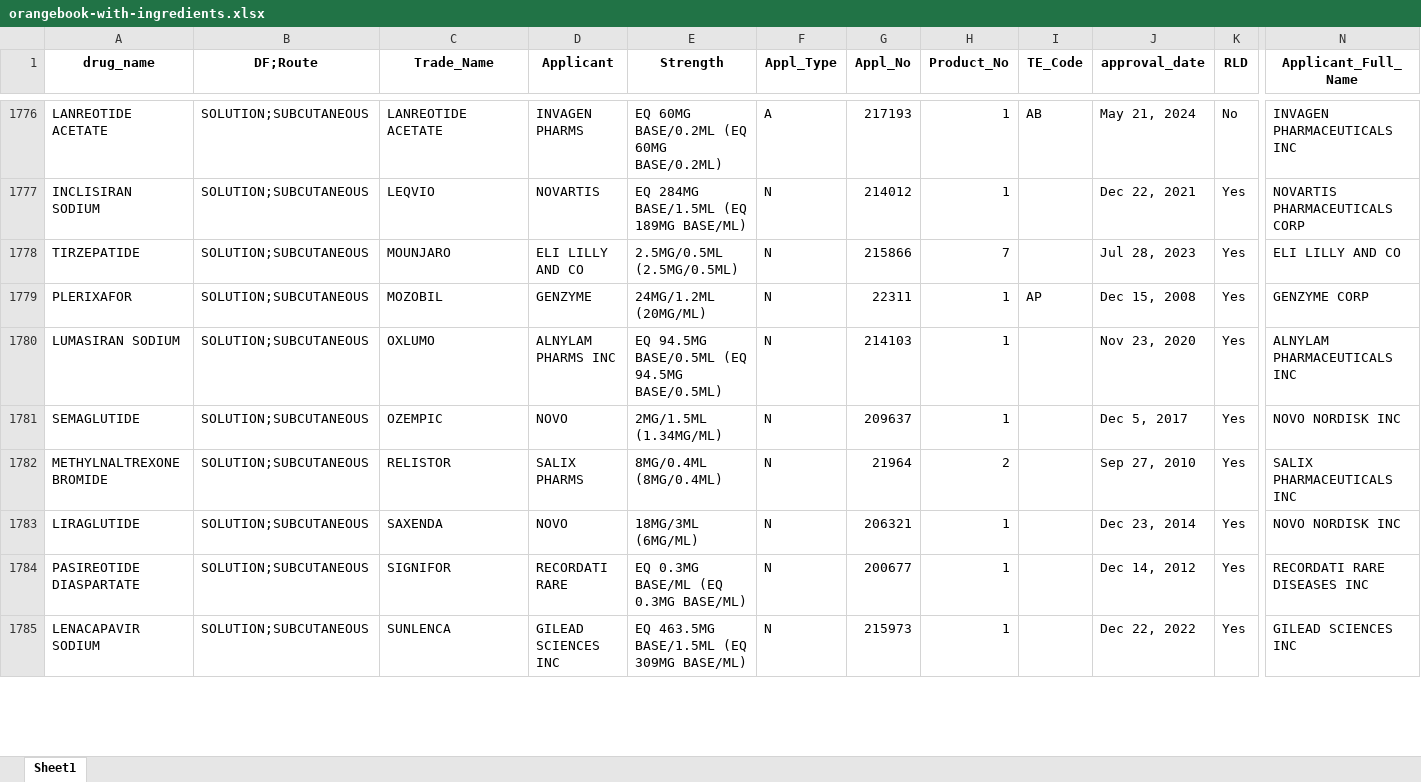
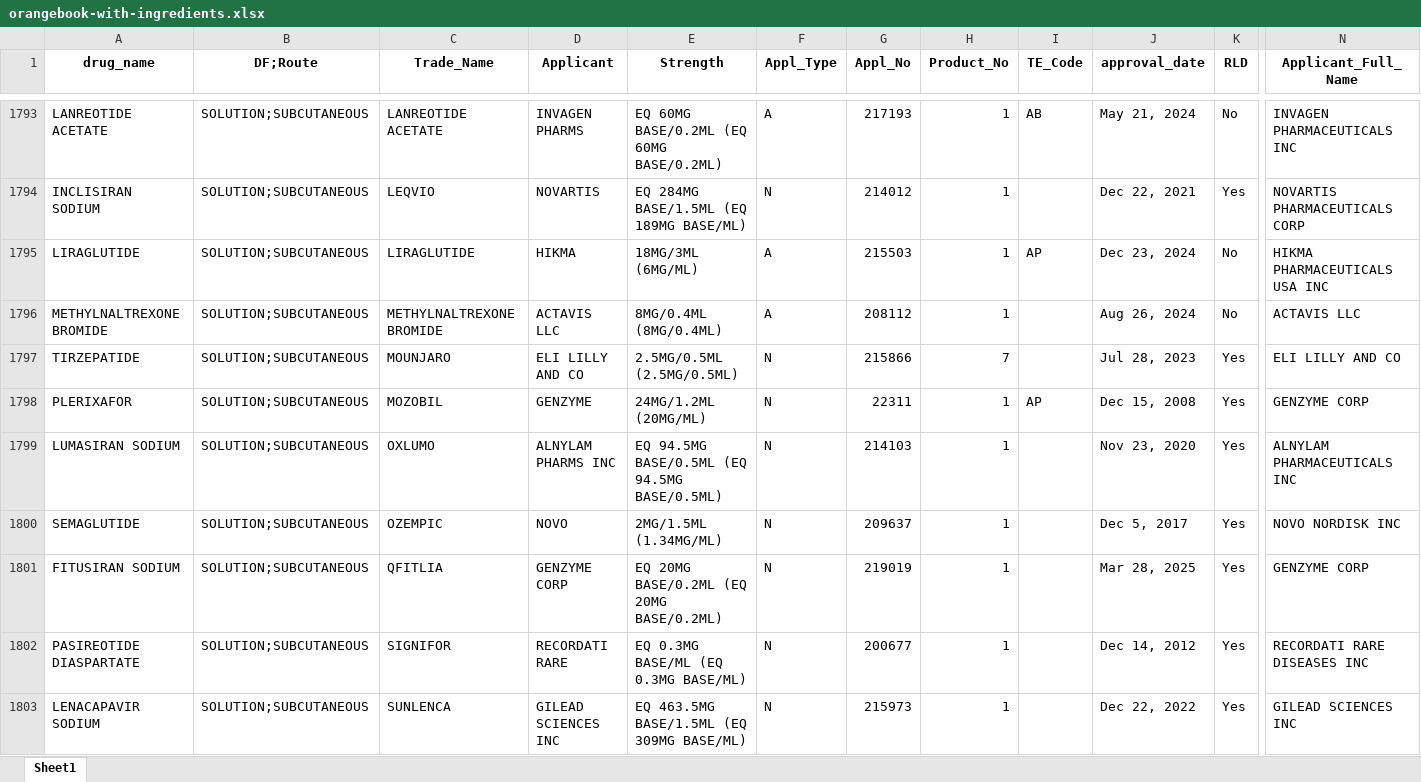
Before and after one commit to everycure-org/matrix-drug-list, an Excel workbook: drug-list/data/02_intermediate/orangebook/orangebook-with-ingredients.xlsx, sheet Sheet1, drawn as a sheet; only a part is shown, gaps mark what is left out; values as stored, in another font and other column widths than the file's, no borders; removed rows and columns are numbered as before the commit, all else as after; rows hold the shown columns only; the diff covers the shown part only; the diff names each change by its address in the sheet, - before the commit and + after, or states it on an @@ line.

```diff
--- a/drug-list/data/02_intermediate/orangebook/orangebook-with-ingredients.xlsx (sheet Sheet1)
+++ b/drug-list/data/02_intermediate/orangebook/orangebook-with-ingredients.xlsx (sheet Sheet1)
+row 1795: LIRAGLUTIDE | SOLUTION;SUBCUTANEOUS | LIRAGLUTIDE | HIKMA | 18MG/3ML (6MG/ML) | A | 215503 | 1 | AP | Dec 23, 2024 | No | HIKMA PHARMACEUTICALS USA INC
+row 1796: METHYLNALTREXONE BROMIDE | SOLUTION;SUBCUTANEOUS | METHYLNALTREXONE BROMIDE | ACTAVIS LLC | 8MG/0.4ML (8MG/0.4ML) | A | 208112 | 1 |  | Aug 26, 2024 | No | ACTAVIS LLC
-row 1782: METHYLNALTREXONE BROMIDE | SOLUTION;SUBCUTANEOUS | RELISTOR | SALIX PHARMS | 8MG/0.4ML (8MG/0.4ML) | N | 21964 | 2 |  | Sep 27, 2010 | Yes | SALIX PHARMACEUTICALS INC
-A1801 (drug_name): LIRAGLUTIDE
+A1801 (drug_name): FITUSIRAN SODIUM
-C1801 (Trade_Name): SAXENDA
+C1801 (Trade_Name): QFITLIA
-D1801 (Applicant): NOVO
+D1801 (Applicant): GENZYME CORP
-E1801 (Strength): 18MG/3ML (6MG/ML)
+E1801 (Strength): EQ 20MG BASE/0.2ML (EQ 20MG BASE/0.2ML)
-G1801 (Appl_No): 206321
+G1801 (Appl_No): 219019
-J1801 (approval_date): Dec 23, 2014
+J1801 (approval_date): Mar 28, 2025
-N1801 (Applicant_Full_Name): NOVO NORDISK INC
+N1801 (Applicant_Full_Name): GENZYME CORP
```
Also changed, not shown: 55 added rows, 22 removed rows and 442 edited cells elsewhere in this sheet, drug-list/data/02_intermediate/ema/ema-list.xlsx, drug-list/data/02_intermediate/orangebook/orangebook-with-curies.xlsx, 43 other files.
